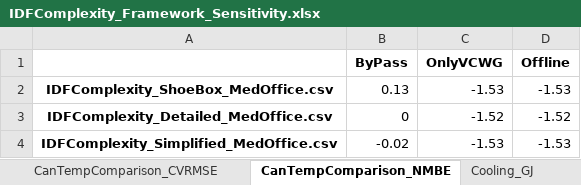
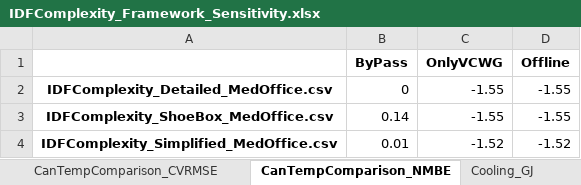
Before and after one commit to xixihaha1995/VCWG_EP_Experiments, an Excel workbook: A_prepost_processing/Chicago_MedOffice_IDFComplexity/IDFComplexity_Framework_Sensitivity.xlsx, sheet CanTempComparison_NMBE, drawn as a sheet; values as stored, in another font and other column widths than the file's, no borders; removed rows and columns are numbered as before the commit, all else as after; the diff names each change by its address in the sheet, - before the commit and + after, or states it on an @@ line.

```diff
--- a/A_prepost_processing/Chicago_MedOffice_IDFComplexity/IDFComplexity_Framework_Sensitivity.xlsx (sheet CanTempComparison_NMBE)
+++ b/A_prepost_processing/Chicago_MedOffice_IDFComplexity/IDFComplexity_Framework_Sensitivity.xlsx (sheet CanTempComparison_NMBE)
-row 2: IDFComplexity_ShoeBox_MedOffice.csv | 0.13 | -1.53 | -1.53
-C2 (OnlyVCWG): -1.52
+C2 (OnlyVCWG): -1.55
-D2 (Offline): -1.52
+D2 (Offline): -1.55
+row 3: IDFComplexity_ShoeBox_MedOffice.csv | 0.14 | -1.55 | -1.55
-B4 (ByPass): -0.02
+B4 (ByPass): 0.01
-C4 (OnlyVCWG): -1.53
+C4 (OnlyVCWG): -1.52
-D4 (Offline): -1.53
+D4 (Offline): -1.52
```
Also changed, not shown: sheet CanTempC, sheet Cooling_GJ, sheet Total_GJ, sheet CanTempComparison_CVRMSE, sheet Heating_GJ, 4 other files.
